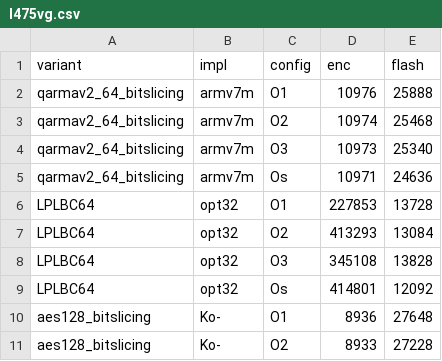
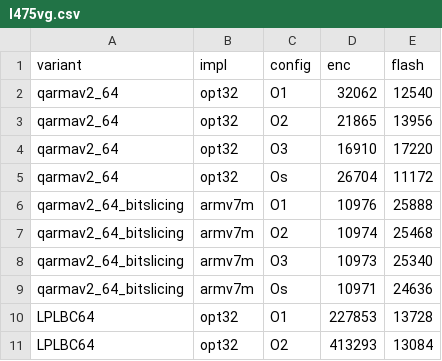
Before and after one commit to jiahaoxiang2000/LCB, a CSV file: benchmarks/l475vg.csv, drawn as a sheet; only a part is shown; the shorter side is filled out with more unchanged rows; the diff names each change by its address in the sheet, - before the commit and + after, or states it on an @@ line.

Commit message:
cipherL qarmav2 64 opt32

```diff
--- a/benchmarks/l475vg.csv
+++ b/benchmarks/l475vg.csv
+row 2: qarmav2_64 | opt32 | O1 | 32062 | 12540
+row 3: qarmav2_64 | opt32 | O2 | 21865 | 13956
+row 4: qarmav2_64 | opt32 | O3 | 16910 | 17220
+row 5: qarmav2_64 | opt32 | Os | 26704 | 11172
```
Also changed, not shown: 6 other files.
